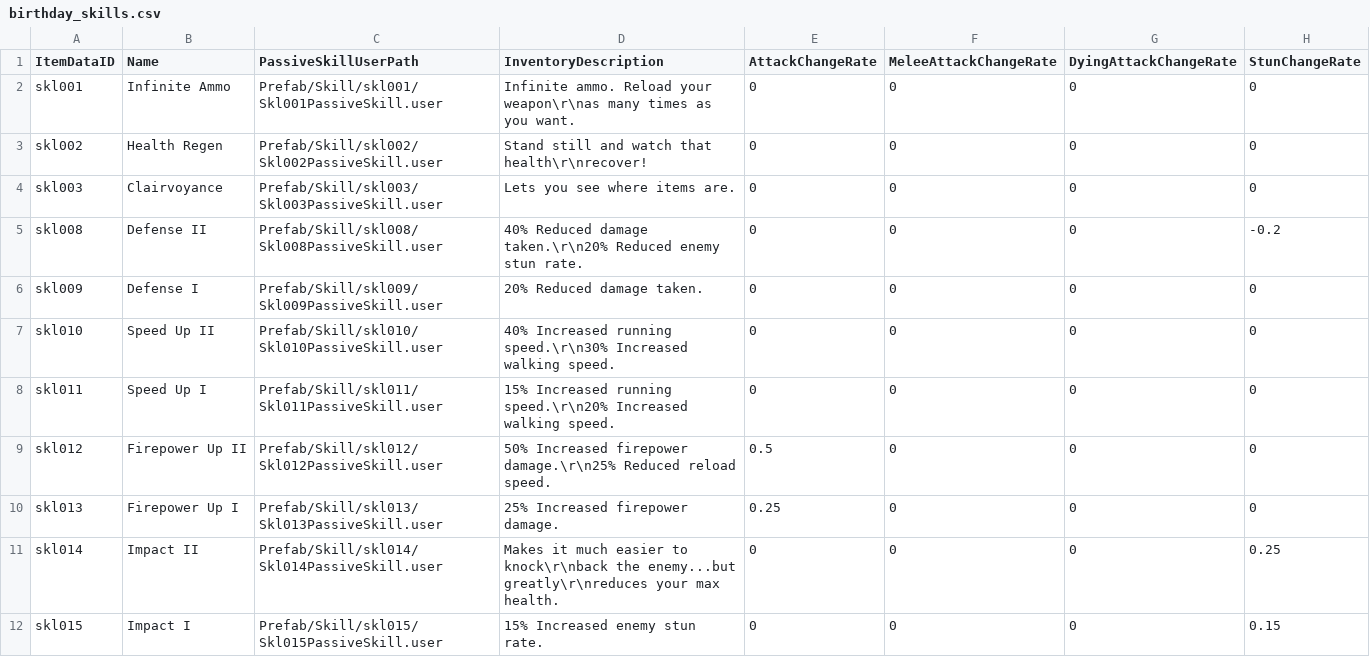
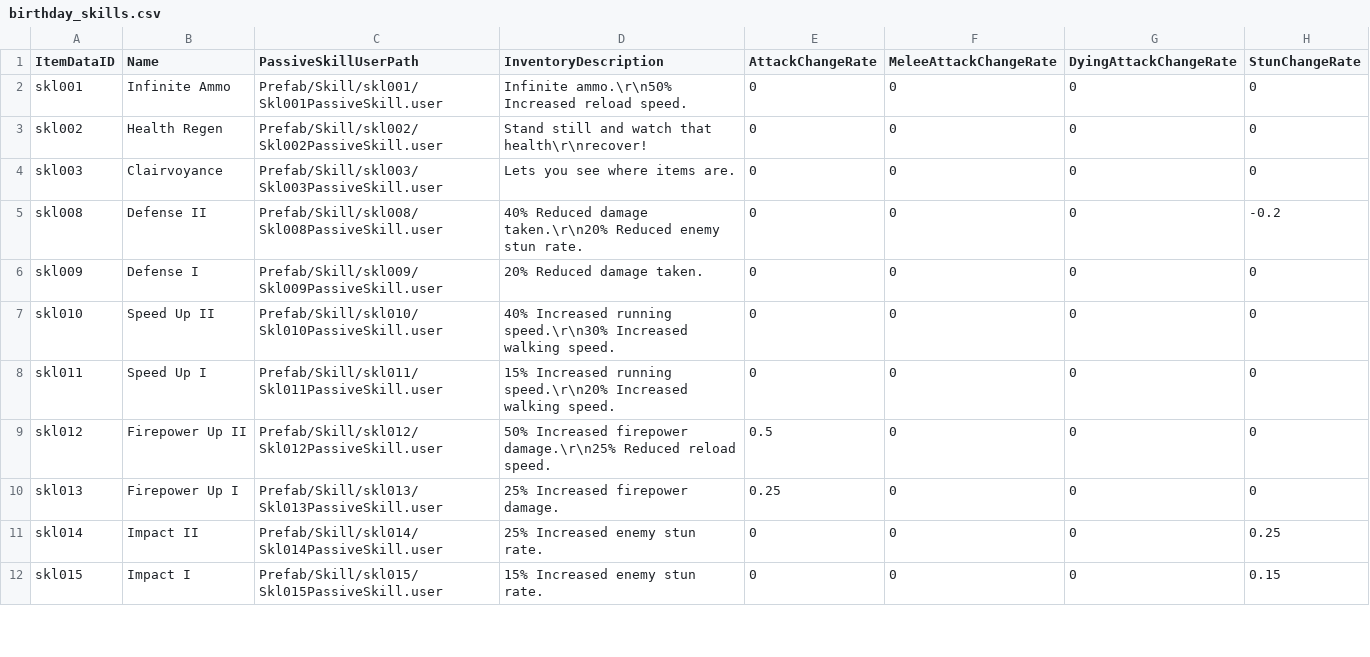
Before and after one commit to biorand/re7, a CSV file: src/Biohazard.BioRand.RE7/_Data/birthday_skills.csv, drawn as a sheet; only a part is shown; the diff names each change by its address in the sheet, - before the commit and + after, or states it on an @@ line.

```diff
--- a/src/Biohazard.BioRand.RE7/_Data/birthday_skills.csv
+++ b/src/Biohazard.BioRand.RE7/_Data/birthday_skills.csv
-D2 (InventoryDescription): Infinite ammo. Reload your weapon\r\nas many times as you want.
+D2 (InventoryDescription): Infinite ammo.\r\n50% Increased reload speed.
-D11 (InventoryDescription): Makes it much easier to knock\r\nback the enemy...but greatly\r\nreduces your max health.
+D11 (InventoryDescription): 25% Increased enemy stun rate.
```
Also changed, not shown: src/Biohazard.BioRand.RE7/_Data/item_placements.csv, src/Biohazard.BioRand.RE7/_Data/messages.csv, 4 other files.
